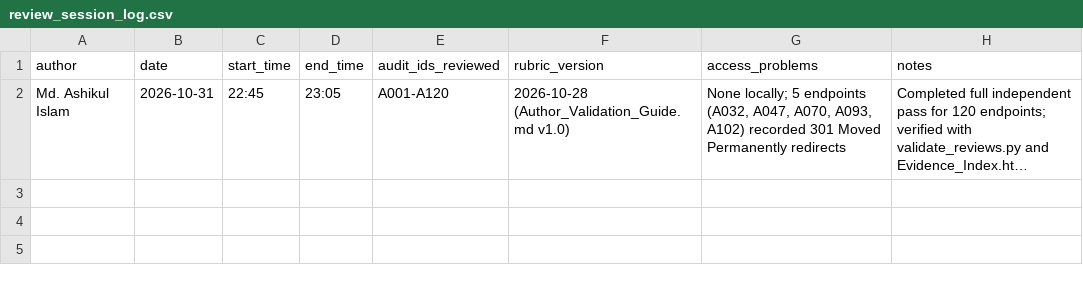
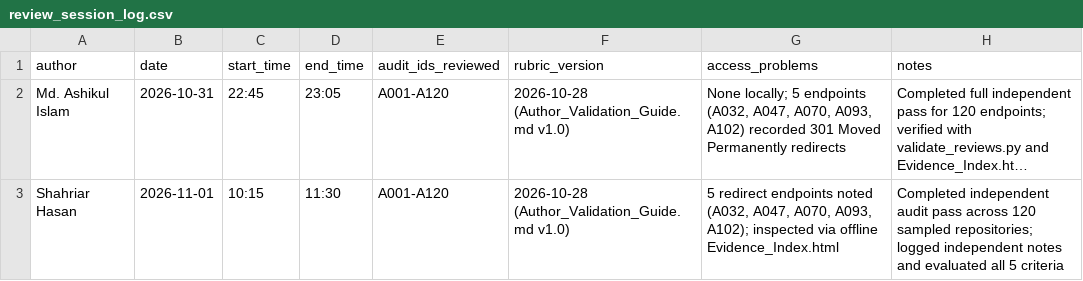
Before and after one commit to hasanshahriar32/npm-supply-chain-research, a CSV file: tasks/author_validation_2026-10-28/templates/review_session_log.csv, drawn as a sheet; long unchanged cells end in …; the diff names each change by its address in the sheet, - before the commit and + after, or states it on an @@ line.

Commit message:
feat(validation): complete co-author audit pass, consensus adjudication, and human pipeline transport integration

```diff
--- a/tasks/author_validation_2026-10-28/templates/review_session_log.csv
+++ b/tasks/author_validation_2026-10-28/templates/review_session_log.csv
+row 3: Shahriar Hasan | 2026-11-01 | 10:15 | 11:30 | A001-A120 | 2026-10-28 (Author_Validation_Guide.md v1.0) | 5 redirect endpoints noted (A032, A047, A070, A093, A102); inspected via offline Evidence_Index.html | Completed independent audit pass across 120 sampled repositories; logged independent notes and evaluated all 5 criteria
```
Also changed, not shown: 14 other files.
